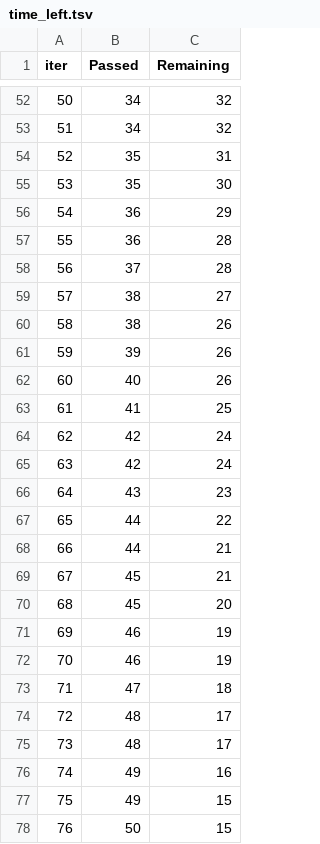
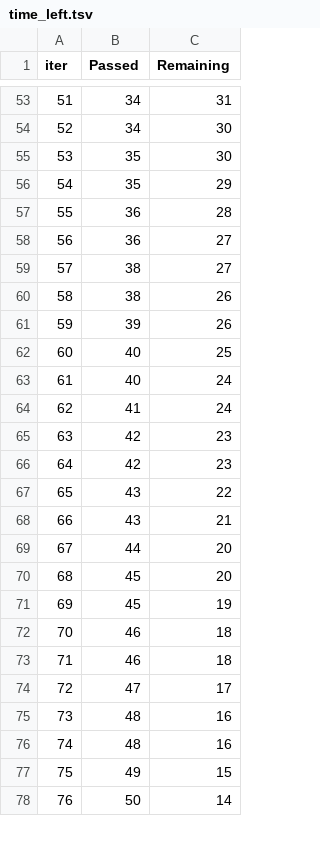
Before and after one commit to 189302081/mlproject1, a TSV file: catboost_info/time_left.tsv, drawn as a sheet; only a part is shown, gaps mark what is left out; removed rows and columns are numbered as before the commit, all else as after; the diff covers the shown part only; the diff names each change by its address in the sheet, - before the commit and + after, or states it on an @@ line.

```diff
--- a/catboost_info/time_left.tsv
+++ b/catboost_info/time_left.tsv
@@ column A (iter) renumbered between rows 6 and 97 @@
-C53 (Remaining): 32
+C53 (Remaining): 31
-C54 (Remaining): 32
+C54 (Remaining): 30
-row 54: 52 | 35 | 31
-B56 (Passed): 36
+B56 (Passed): 35
-row 58: 56 | 37 | 28
+row 58: 56 | 36 | 27
-C62 (Remaining): 26
+C62 (Remaining): 25
+row 63: 61 | 40 | 24
-C64 (Remaining): 25
+C64 (Remaining): 24
-C65:C66 (Remaining): 24
+C65:C66 (Remaining): 23
-C67 (Remaining): 23
+C67 (Remaining): 22
-row 67: 65 | 44 | 22
+row 68: 66 | 43 | 21
-C69 (Remaining): 21
+C69 (Remaining): 20
-row 69: 67 | 45 | 21
+row 71: 69 | 45 | 19
-C72:C73 (Remaining): 19
+C72:C73 (Remaining): 18
-C74 (Remaining): 18
+C74 (Remaining): 17
-C75:C76 (Remaining): 17
+C75:C76 (Remaining): 16
-row 76: 74 | 49 | 16
-C78 (Remaining): 15
+C78 (Remaining): 14
```
Also changed, not shown: 15 added rows, 14 removed rows and 45 edited cells elsewhere in this file, 3 other files.
